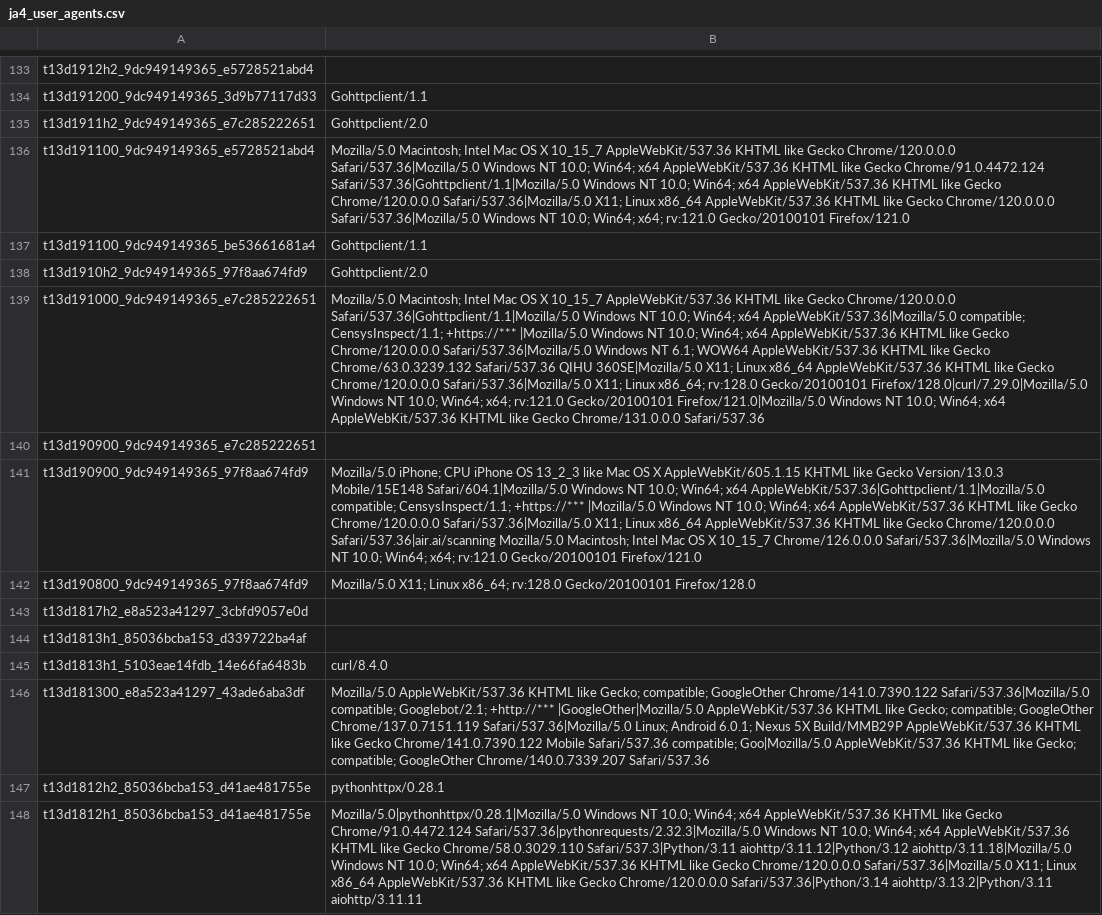
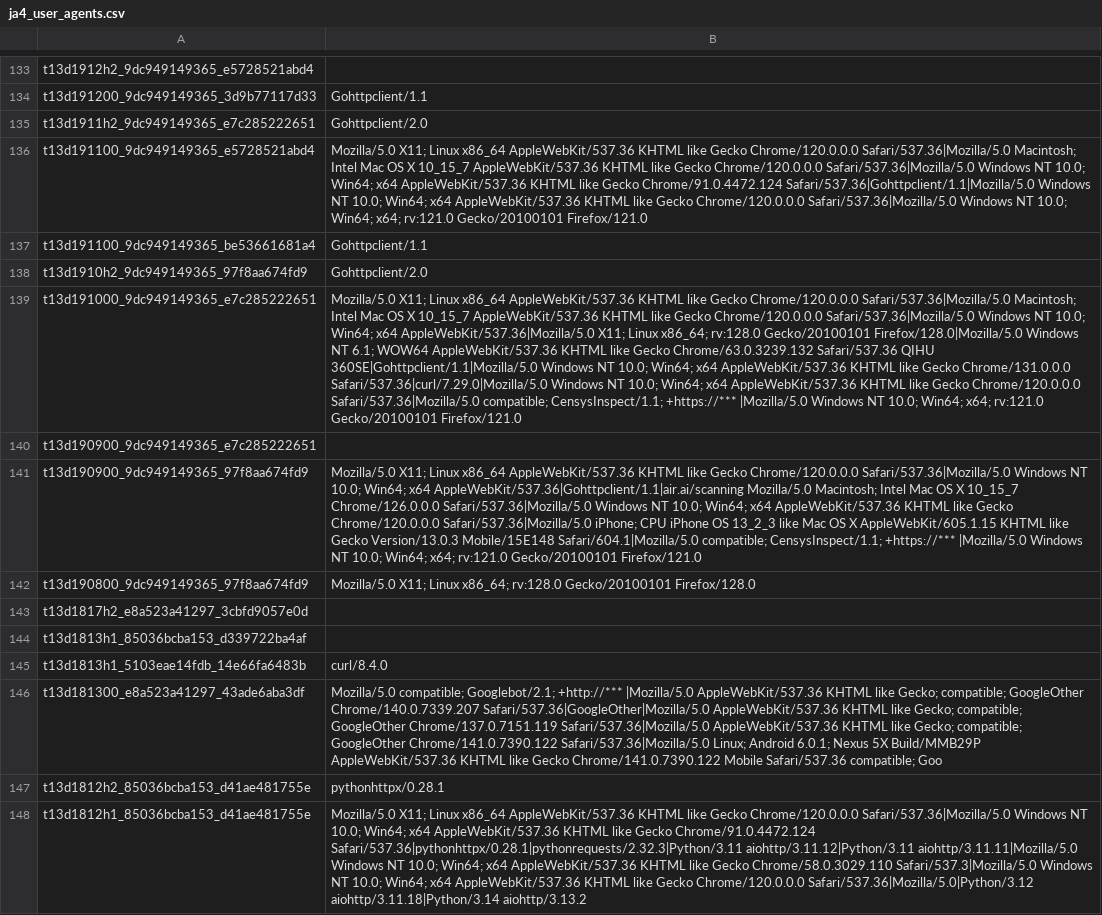
Before and after one commit to O-X-L/risk-db-lists, a CSV file: other/ja4_user_agents.csv, drawn as a sheet; only a part is shown, gaps mark what is left out; the diff covers the shown part only; the diff names each change by its address in the sheet, - before the commit and + after, or states it on an @@ line.

Commit message:
List updates 2026-03-03

```diff
--- a/other/ja4_user_agents.csv
+++ b/other/ja4_user_agents.csv
-B136: Mozilla/5.0 Macintosh; Intel Mac OS X 10_15_7 AppleWebKit/537.36 KHTML like Gecko Chrome/120.0.0.0 Safari/537.36|Mozilla/5.0 Windows NT 10.0; Win64; x64 AppleWebKit/537.36 KHTML like Gecko Chrome/91.0.4472.124 Safari/537.36|Gohttpclient/1.1|Mozilla/5.0 Windows NT 10.0; Win64; x64 AppleWebKit/537.36 KHTML like Gecko Chrome/120.0.0.0 Safari/537.36|Mozilla/5.0 X11; Linux x86_64 AppleWebKit/537.36 KHTML…
+B136: Mozilla/5.0 X11; Linux x86_64 AppleWebKit/537.36 KHTML like Gecko Chrome/120.0.0.0 Safari/537.36|Mozilla/5.0 Macintosh; Intel Mac OS X 10_15_7 AppleWebKit/537.36 KHTML like Gecko Chrome/120.0.0.0 Safari/537.36|Mozilla/5.0 Windows NT 10.0; Win64; x64 AppleWebKit/537.36 KHTML like Gecko Chrome/91.0.4472.124 Safari/537.36|Gohttpclient/1.1|Mozilla/5.0 Windows NT 10.0; Win64; x64 AppleWebKit/537.36 KHTML…
-B139: Mozilla/5.0 Macintosh; Intel Mac OS X 10_15_7 AppleWebKit/537.36 KHTML like Gecko Chrome/120.0.0.0 Safari/537.36|Gohttpclient/1.1|Mozilla/5.0 Windows NT 10.0; Win64; x64 AppleWebKit/537.36|Mozilla/5.0 compatible; CensysInspect/1.1; +https://*** |Mozilla/5.0 Windows NT 10.0; Win64; x64 AppleWebKit/537.36 KHTML like Gecko Chrome/120.0.0.0 Safari/537.36|Mozilla/5.0 Windows NT 6.1; WOW64 AppleWebKit/537.36 KHTML like Gecko Chrome/63.0.3239.132 Safari/537.36 QIHU 360SE|Mozilla/5.0 X11; Linux x86_64 AppleWebKit/537.36 KHTML like Gecko Chrome/120.0.0.0 Safari/537.36|Mozilla/5.0 X11; Linux x86_64; rv:128.0 Gecko/20100101 Firefox/128.0|curl/7.29.0|Mozilla/5.0 Windows NT 10.0; Win64; x64; rv:121.0 Gecko/20100101 Firefox/121.0|Mozilla/5.0 Windows NT 10.0; Win64; x64 AppleWebKit/537.36 KHTML like Gecko Chrome/131.0.0.0 Safari/537.36
+B139: Mozilla/5.0 X11; Linux x86_64 AppleWebKit/537.36 KHTML like Gecko Chrome/120.0.0.0 Safari/537.36|Mozilla/5.0 Macintosh; Intel Mac OS X 10_15_7 AppleWebKit/537.36 KHTML like Gecko Chrome/120.0.0.0 Safari/537.36|Mozilla/5.0 Windows NT 10.0; Win64; x64 AppleWebKit/537.36|Mozilla/5.0 X11; Linux x86_64; rv:128.0 Gecko/20100101 Firefox/128.0|Mozilla/5.0 Windows NT 6.1; WOW64 AppleWebKit/537.36 KHTML like Gecko Chrome/63.0.3239.132 Safari/537.36 QIHU 360SE|Gohttpclient/1.1|Mozilla/5.0 Windows NT 10.0; Win64; x64 AppleWebKit/537.36 KHTML like Gecko Chrome/131.0.0.0 Safari/537.36|curl/7.29.0|Mozilla/5.0 Windows NT 10.0; Win64; x64 AppleWebKit/537.36 KHTML like Gecko Chrome/120.0.0.0 Safari/537.36|Mozilla/5.0 compatible; CensysInspect/1.1; +https://*** |Mozilla/5.0 Windows NT 10.0; Win64; x64; rv:121.0 Gecko/20100101 Firefox/121.0
-B141: Mozilla/5.0 iPhone; CPU iPhone OS 13_2_3 like Mac OS X AppleWebKit/605.1.15 KHTML like Gecko Version/13.0.3 Mobile/15E148 Safari/604.1|Mozilla/5.0 Windows NT 10.0; Win64; x64 AppleWebKit/537.36|Gohttpclient/1.1|Mozilla/5.0 compatible; CensysInspect/1.1; +https://*** |Mozilla/5.0 Windows NT 10.0; Win64; x64 AppleWebKit/537.36 KHTML like Gecko Chrome/120.0.0.0 Safari/537.36|Mozilla/5.0 X11; Linux x86_64 AppleWebKit/537.36 KHTML like Gecko Chrome/120.0.0.0 Safari/537.36|air.ai/scanning Mozilla/5.0 Macintosh; Intel Mac OS X 10_15_7 Chrome/126.0.0.0 Safari/537.36|Mozilla/5.0 Windows NT…
+B141: Mozilla/5.0 X11; Linux x86_64 AppleWebKit/537.36 KHTML like Gecko Chrome/120.0.0.0 Safari/537.36|Mozilla/5.0 Windows NT 10.0; Win64; x64 AppleWebKit/537.36|Gohttpclient/1.1|air.ai/scanning Mozilla/5.0 Macintosh; Intel Mac OS X 10_15_7 Chrome/126.0.0.0 Safari/537.36|Mozilla/5.0 Windows NT 10.0; Win64; x64 AppleWebKit/537.36 KHTML like Gecko Chrome/120.0.0.0 Safari/537.36|Mozilla/5.0 iPhone; CPU iPhone OS 13_2_3 like Mac OS X AppleWebKit/605.1.15 KHTML like Gecko Version/13.0.3 Mobile/15E148 Safari/604.1|Mozilla/5.0 compatible; CensysInspect/1.1; +https://*** |Mozilla/5.0 Windows NT…
-B146: Mozilla/5.0 AppleWebKit/537.36 KHTML like Gecko; compatible; GoogleOther Chrome/141.0.7390.122 Safari/537.36|Mozilla/5.0 compatible; Googlebot/2.1; +http://*** |GoogleOther|Mozilla/5.0 AppleWebKit/537.36 KHTML like Gecko; compatible; GoogleOther Chrome/137.0.7151.119 Safari/537.36|Mozilla/5.0 Linux; Android 6.0.1; Nexus 5X Build/MMB29P AppleWebKit/537.36 KHTML like Gecko Chrome/141.0.7390.122 Mobile Safari/537.36 compatible; Goo|Mozilla/5.0 AppleWebKit/537.36 KHTML like Gecko; compatible; GoogleOther Chrome/140.0.7339.207 Safari/537.36
+B146: Mozilla/5.0 compatible; Googlebot/2.1; +http://*** |Mozilla/5.0 AppleWebKit/537.36 KHTML like Gecko; compatible; GoogleOther Chrome/140.0.7339.207 Safari/537.36|GoogleOther|Mozilla/5.0 AppleWebKit/537.36 KHTML like Gecko; compatible; GoogleOther Chrome/137.0.7151.119 Safari/537.36|Mozilla/5.0 AppleWebKit/537.36 KHTML like Gecko; compatible; GoogleOther Chrome/141.0.7390.122 Safari/537.36|Mozilla/5.0 Linux; Android 6.0.1; Nexus 5X Build/MMB29P AppleWebKit/537.36 KHTML like Gecko Chrome/141.0.7390.122 Mobile Safari/537.36 compatible; Goo
-B148: Mozilla/5.0|pythonhttpx/0.28.1|Mozilla/5.0 Windows NT 10.0; Win64; x64 AppleWebKit/537.36 KHTML like Gecko Chrome/91.0.4472.124 Safari/537.36|pythonrequests/2.32.3|Mozilla/5.0 Windows NT 10.0; Win64; x64 AppleWebKit/537.36 KHTML like Gecko Chrome/58.0.3029.110 Safari/537.3|Python/3.11 aiohttp/3.11.12|Python/3.12 aiohttp/3.11.18|Mozilla/5.0 Windows NT 10.0; Win64; x64 AppleWebKit/537.36 KHTML like Gecko Chrome/120.0.0.0 Safari/537.36|Mozilla/5.0 X11; Linux x86_64 AppleWebKit/537.36 KHTML like Gecko Chrome/120.0.0.0 Safari/537.36|Python/3.14 aiohttp/3.13.2|Python/3.11 aiohttp/3.11.11
+B148: Mozilla/5.0 X11; Linux x86_64 AppleWebKit/537.36 KHTML like Gecko Chrome/120.0.0.0 Safari/537.36|Mozilla/5.0 Windows NT 10.0; Win64; x64 AppleWebKit/537.36 KHTML like Gecko Chrome/91.0.4472.124 Safari/537.36|pythonhttpx/0.28.1|pythonrequests/2.32.3|Python/3.11 aiohttp/3.11.12|Python/3.11 aiohttp/3.11.11|Mozilla/5.0 Windows NT 10.0; Win64; x64 AppleWebKit/537.36 KHTML like Gecko Chrome/58.0.3029.110 Safari/537.3|Mozilla/5.0 Windows NT 10.0; Win64; x64 AppleWebKit/537.36 KHTML like Gecko Chrome/120.0.0.0 Safari/537.36|Mozilla/5.0|Python/3.12 aiohttp/3.11.18|Python/3.14 aiohttp/3.13.2
```
Also changed, not shown: 51 edited cells elsewhere in this file, asn/kind_hosting.csv, asn/kind_isp.csv, 33 other files.
